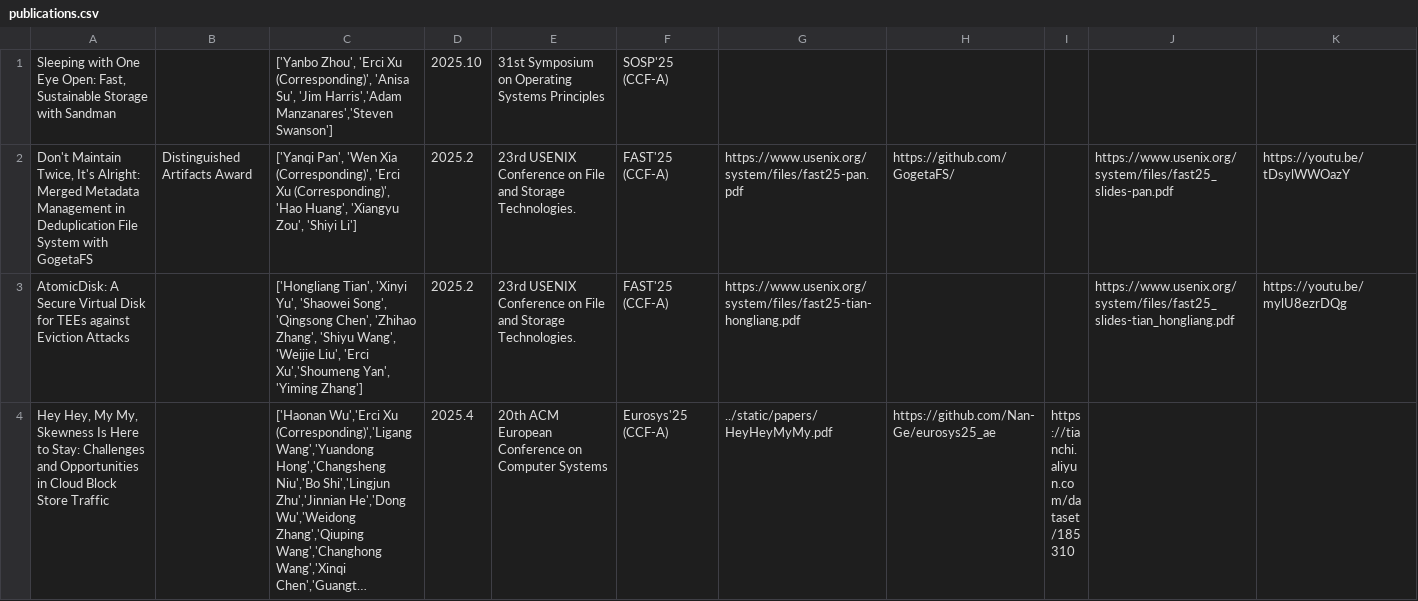
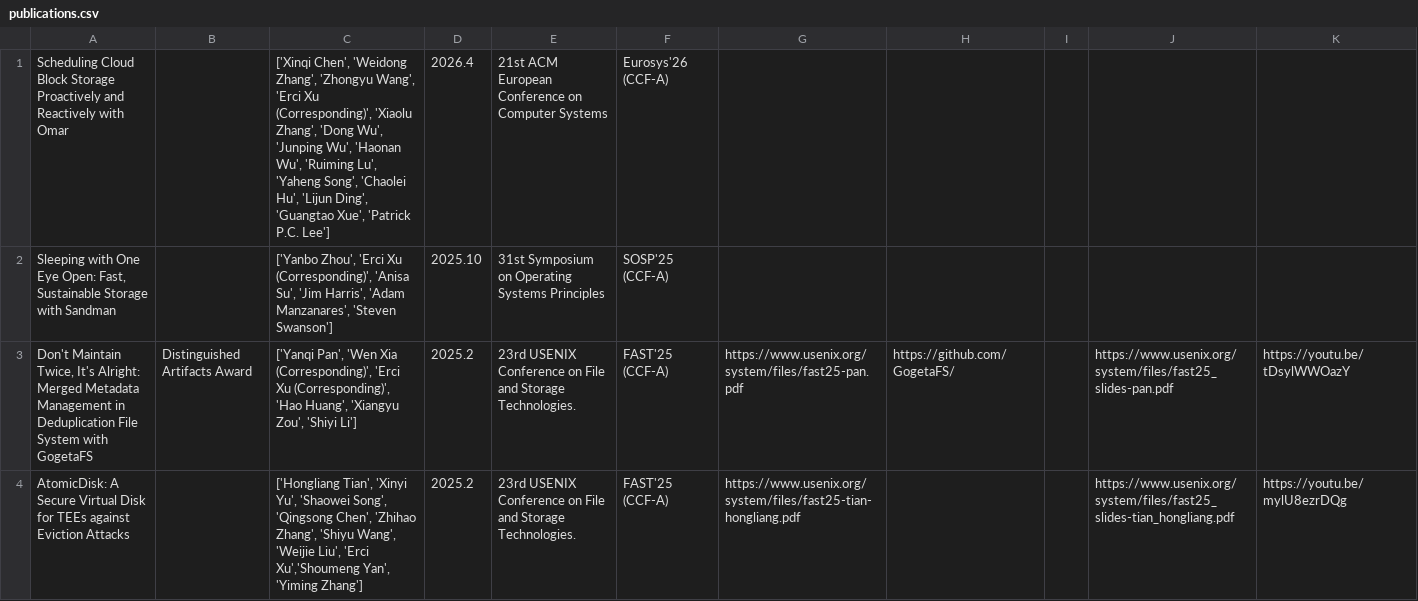
Before and after one commit to giorgioercixu/giorgioercixu.github.io, a CSV file: static/publications.csv, drawn as a sheet; only a part is shown; the shorter side is filled out with more unchanged rows; long unchanged cells end in ….

```diff
--- a/static/publications.csv
+++ b/static/publications.csv
@@ -1,2 +1,3 @@
-"Sleeping with One Eye Open: Fast, Sustainable Storage with Sandman",,"['Yanbo Zhou', 'Erci Xu (Corresponding)', 'Anisa Su', 'Jim Harris','Adam Manzanares','Steven Swanson']",2025.10,31st Symposium on Operating Systems Principles,SOSP'25 (CCF-A),,,,,
+Scheduling Cloud Block Storage Proactively and Reactively with Omar,,"['Xinqi Chen', 'Weidong Zhang', 'Zhongyu Wang', 'Erci Xu (Corresponding)', 'Xiaolu Zhang', 'Dong Wu', 'Junping Wu', 'Haonan Wu', 'Ruiming Lu', 'Yaheng Song', 'Chaolei Hu', 'Lijun Ding', 'Guangtao Xue', 'Patrick P.C. Lee']",2026.4,21st ACM European Conference on Computer Systems,Eurosys'26 (CCF-A),,,,,
+"Sleeping with One Eye Open: Fast, Sustainable Storage with Sandman",,"['Yanbo Zhou', 'Erci Xu (Corresponding)', 'Anisa Su', 'Jim Harris', 'Adam Manzanares', 'Steven Swanson']",2025.10,31st Symposium on Operating Systems Principles,SOSP'25 (CCF-A),,,,,
 "Don't Maintain Twice, It's Alright: Merged Metadata Management in Deduplication File System with GogetaFS",Distinguished Artifacts Award,"['Yanqi Pan', 'Wen Xia (Corresponding)', 'Erci Xu (Corresponding)', 'Hao Huang', 'Xiangyu Zou', 'Shiyi Li']",2025.2,23rd USENIX Conference on File and Storage Technologies.,FAST'25 (CCF-A),https://www.usenix.org/system/files/fast25-pan.pdf,https://github.com/GogetaFS/	,,https://www.usenix.org/system/files/fast25_slides-pan.pdf,https://youtu.be/tDsylWWOazY
```
Also changed, not shown: 2 other files.
